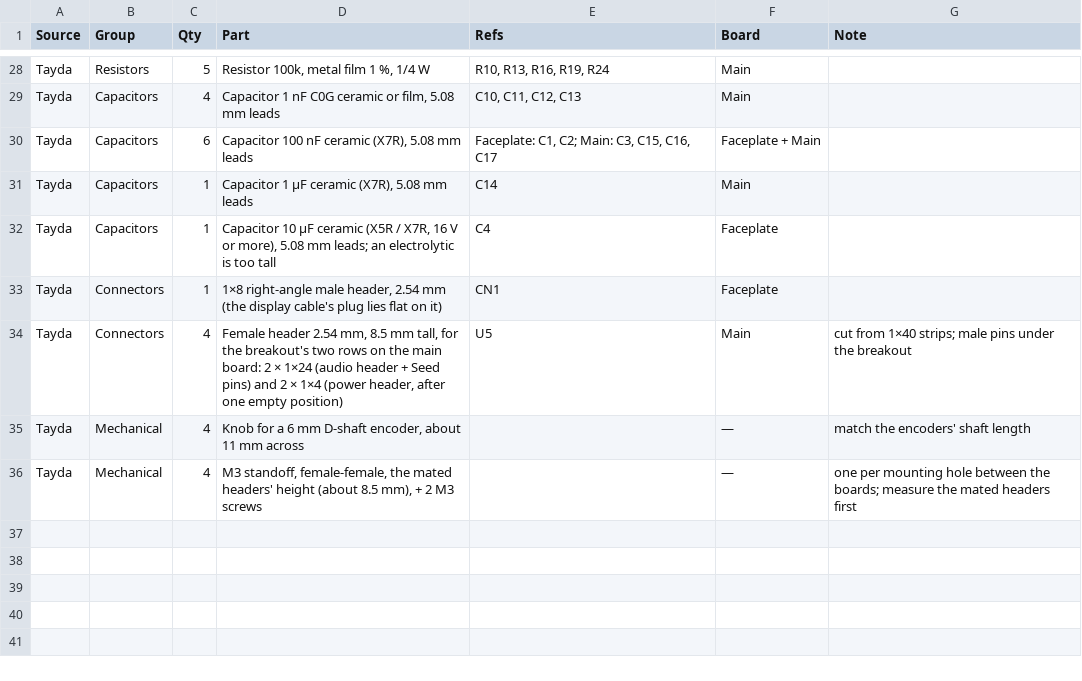
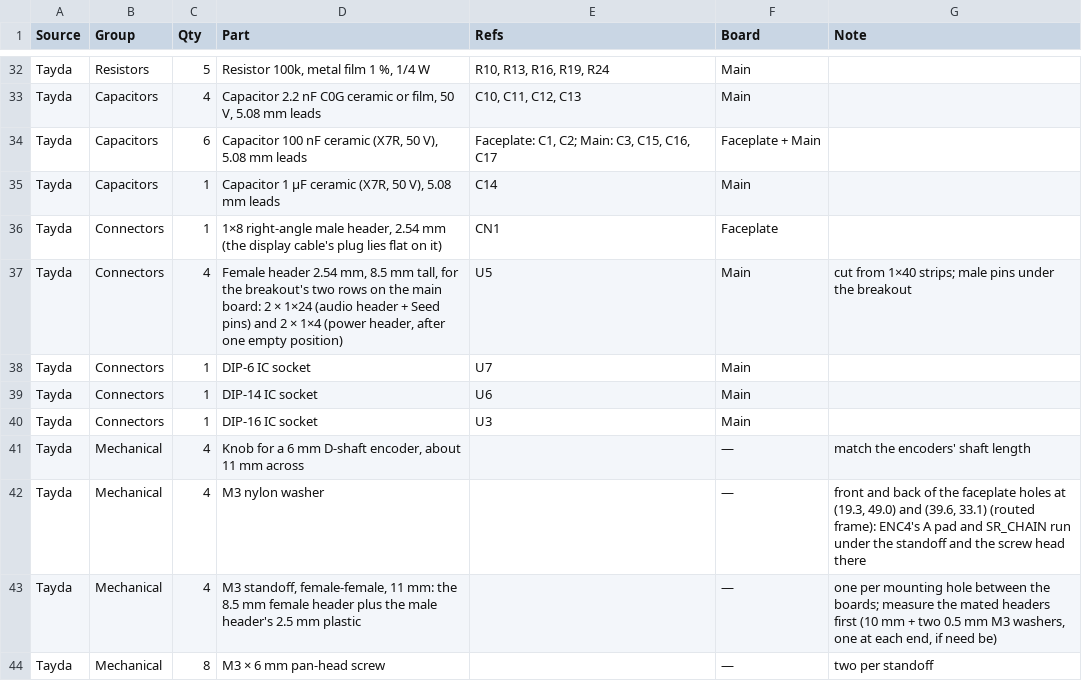
Before and after one commit to driesenj/synth, a CSV file: side-fx/hardware/bom/side-fx-bom.csv, drawn as a sheet; only a part is shown, gaps mark what is left out; removed rows and columns are numbered as before the commit, all else as after; the diff covers the shown part only; the diff names each change by its address in the sheet, - before the commit and + after, or states it on an @@ line.

```diff
--- a/side-fx/hardware/bom/side-fx-bom.csv
+++ b/side-fx/hardware/bom/side-fx-bom.csv
-D33 (Part): Capacitor 1 nF C0G ceramic or film, 5.08 mm…
+D33 (Part): Capacitor 2.2 nF C0G ceramic or film, 50 V, 5.08 mm…
-D34 (Part): …nF ceramic (X7R), 5.08 mm…
+D34 (Part): …nF ceramic (X7R, 50 V), 5.08 mm…
-D35 (Part): …µF ceramic (X7R), 5.08 mm…
+D35 (Part): …µF ceramic (X7R, 50 V), 5.08 mm…
-row 32: Tayda | Capacitors | 1 | Capacitor 10 µF ceramic (X5R / X7R, 16 V or more), 5.08 mm leads; an electrolytic is too tall | C4 | Faceplate
+row 38: Tayda | Connectors | 1 | DIP-6 IC socket | U7 | Main
+row 39: Tayda | Connectors | 1 | DIP-14 IC socket | U6 | Main
+row 40: Tayda | Connectors | 1 | DIP-16 IC socket | U3 | Main
+row 42: Tayda | Mechanical | 4 | M3 nylon washer |  | — | front and back of the faceplate holes at (19.3, 49.0) and (39.6, 33.1) (routed frame): ENC4's A pad and SR_CHAIN run under the standoff and the screw head there
-D43 (Part): …standoff, female-female, the mated headers' height (about 8.5 mm), + 2 M3 screws
+D43 (Part): …standoff, female-female, 11 mm: the 8.5 mm female header plus the male header's 2.5 mm plastic
-G43 (Note): …headers first
+G43 (Note): …headers first (10 mm + two 0.5 mm M3 washers, one at each end, if need be)
+row 44: Tayda | Mechanical | 8 | M3 × 6 mm pan-head screw |  | — | two per standoff
```
Also changed, not shown: 6 added rows, 2 removed rows and 14 edited cells elsewhere in this file, side-fx/hardware/bom/side-fx-bom-thonk.csv, 41 other files.
